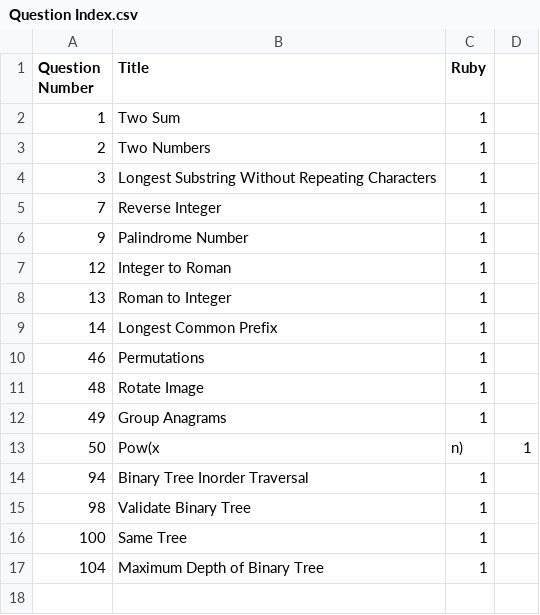
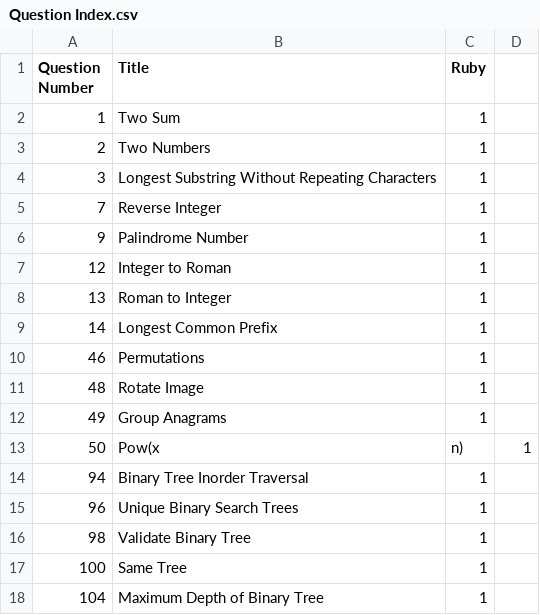
Before and after one commit to Creavin/LeetCode, a CSV file: Question Index.csv, drawn as a sheet.

Commit message:
Add unique bst question

```diff
--- a/Question Index.csv
+++ b/Question Index.csv
@@ -14,2 +14,3 @@ Question Number,Title,Ruby
 94,Binary Tree Inorder Traversal,1
+96,Unique Binary Search Trees,1
 98,Validate Binary Tree,1
```
Also changed, not shown: 1 other file.
